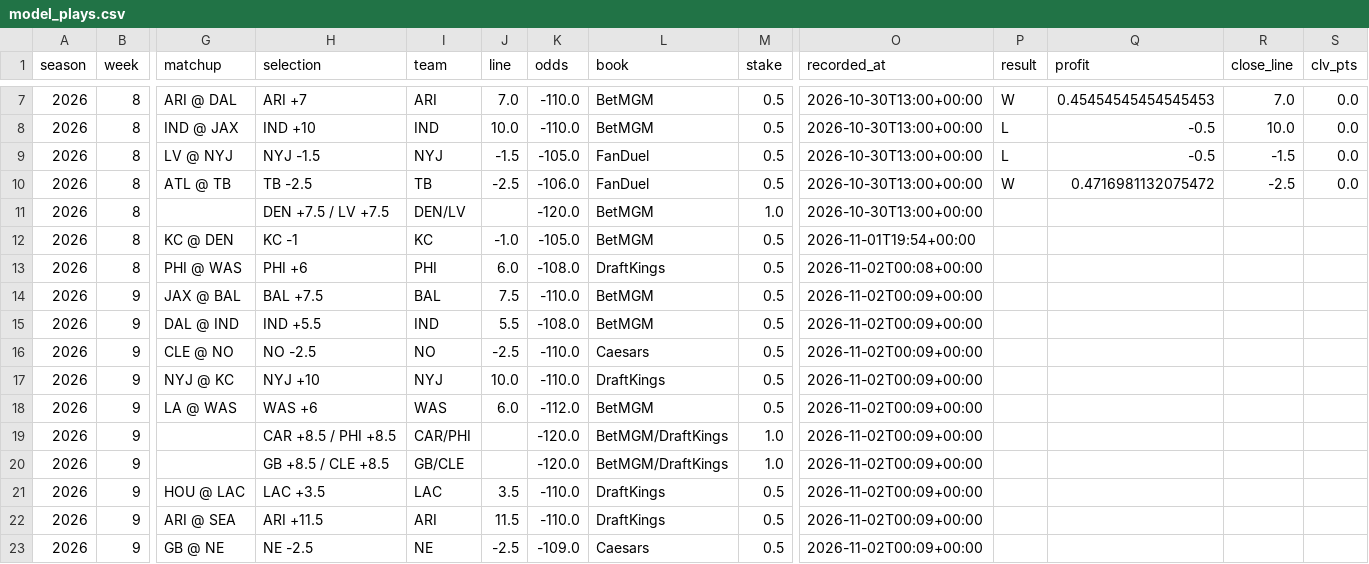
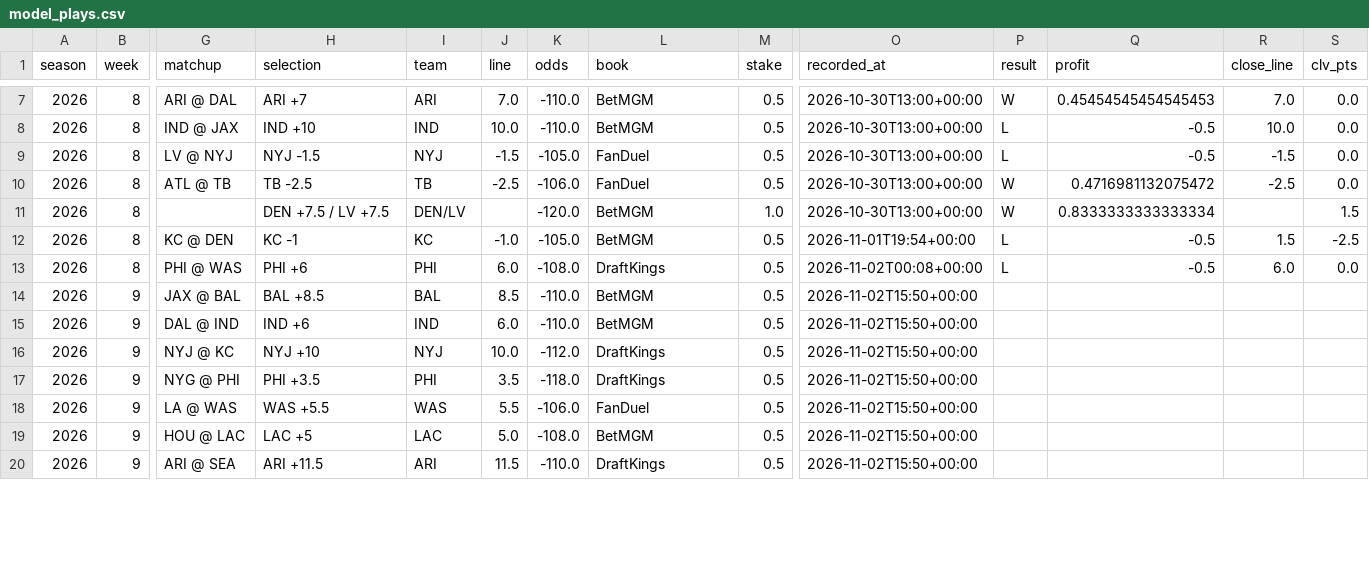
Before and after one commit to barrca12-rgb/NFL, a CSV file: bets/model_plays.csv, drawn as a sheet; only a part is shown, gaps mark what is left out; removed rows and columns are numbered as before the commit, all else as after; rows hold the shown columns only; the diff covers the shown part only; the diff names each change by its address in the sheet, - before the commit and + after, or states it on an @@ line.

```diff
--- a/bets/model_plays.csv
+++ b/bets/model_plays.csv
-P11 (result): (empty)
+P11 (result): W
-Q11 (profit): (empty)
+Q11 (profit): 0.8333333333333334
-S11 (clv_pts): (empty)
+S11 (clv_pts): 1.5
-P12:P13 (result): (empty)
+P12:P13 (result): L
-Q12:Q13 (profit): (empty)
+Q12:Q13 (profit): -0.5
-R12 (close_line): (empty)
+R12 (close_line): 1.5
-S12 (clv_pts): (empty)
+S12 (clv_pts): -2.5
-R13 (close_line): (empty)
+R13 (close_line): 6.0
-S13 (clv_pts): (empty)
+S13 (clv_pts): 0.0
-H14 (selection): BAL +7.5
+H14 (selection): BAL +8.5
-J14 (line): 7.5
+J14 (line): 8.5
-O14:O15 (recorded_at): 2026-11-02T00:09+00:00
+O14:O15 (recorded_at): 2026-11-02T15:50+00:00
-H15 (selection): IND +5.5
+H15 (selection): IND +6
-J15 (line): 5.5
+J15 (line): 6.0
-K15 (odds): -108.0
+K15 (odds): -110.0
-row 16: 2026 | 9 | CLE @ NO | NO -2.5 | NO | -2.5 | -110.0 | Caesars | 0.5 | 2026-11-02T00:09+00:00
-K16 (odds): -110.0
+K16 (odds): -112.0
-O16 (recorded_at): 2026-11-02T00:09+00:00
+O16 (recorded_at): 2026-11-02T15:50+00:00
+row 17: 2026 | 9 | NYG @ PHI | PHI +3.5 | PHI | 3.5 | -118.0 | DraftKings | 0.5 | 2026-11-02T15:50+00:00
-H18 (selection): WAS +6
+H18 (selection): WAS +5.5
-J18 (line): 6.0
+J18 (line): 5.5
-K18 (odds): -112.0
+K18 (odds): -106.0
-L18 (book): BetMGM
+L18 (book): FanDuel
-O18 (recorded_at): 2026-11-02T00:09+00:00
+O18 (recorded_at): 2026-11-02T15:50+00:00
-row 19: 2026 | 9 |  | CAR +8.5 / PHI +8.5 | CAR/PHI |  | -120.0 | BetMGM/DraftKings | 1.0 | 2026-11-02T00:09+00:00
-row 20: 2026 | 9 |  | GB +8.5 / CLE +8.5 | GB/CLE |  | -120.0 | BetMGM/DraftKings | 1.0 | 2026-11-02T00:09+00:00
-H19 (selection): LAC +3.5
+H19 (selection): LAC +5
-J19 (line): 3.5
+J19 (line): 5.0
-K19 (odds): -110.0
+K19 (odds): -108.0
-L19 (book): DraftKings
+L19 (book): BetMGM
-O19:O20 (recorded_at): 2026-11-02T00:09+00:00
+O19:O20 (recorded_at): 2026-11-02T15:50+00:00
-row 23: 2026 | 9 | GB @ NE | NE -2.5 | NE | -2.5 | -109.0 | Caesars | 0.5 | 2026-11-02T00:09+00:00
```
Also changed, not shown: 5 edited cells elsewhere in this file, 8 other files.
